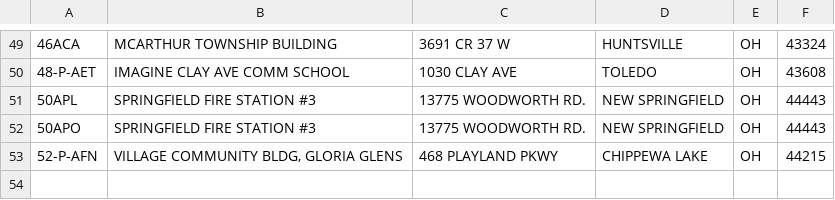
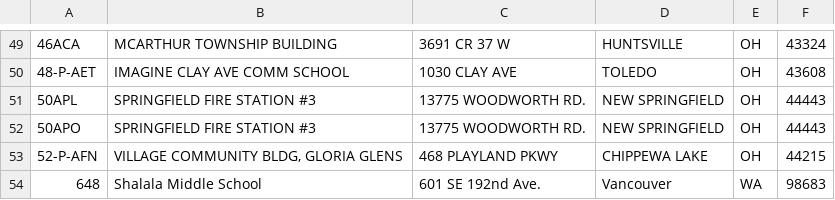
Before and after one commit to Bernie-2016/how-to-vote, a CSV file: data/overrides.csv, drawn as a sheet; only a part is shown, gaps mark what is left out; the diff names each change by its address in the sheet, - before the commit and + after, or states it on an @@ line.

Commit message:
Add WA override

```diff
--- a/data/overrides.csv
+++ b/data/overrides.csv
+row 54: 648 | Shalala Middle School | 601 SE 192nd Ave. | Vancouver | WA | 98683
```
